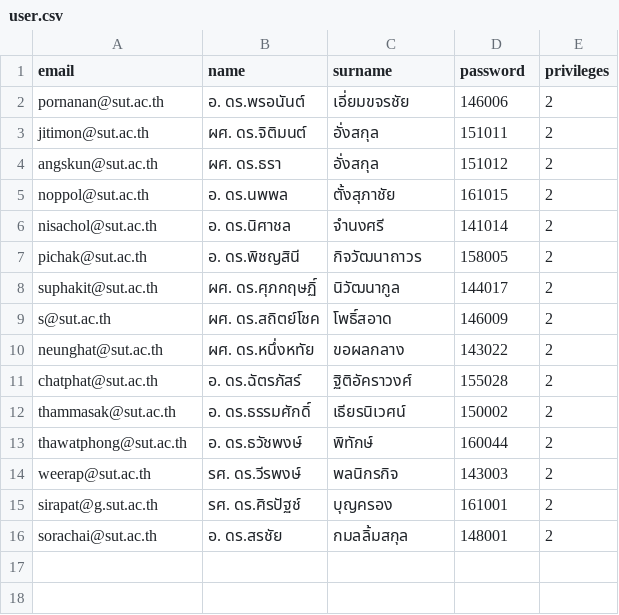
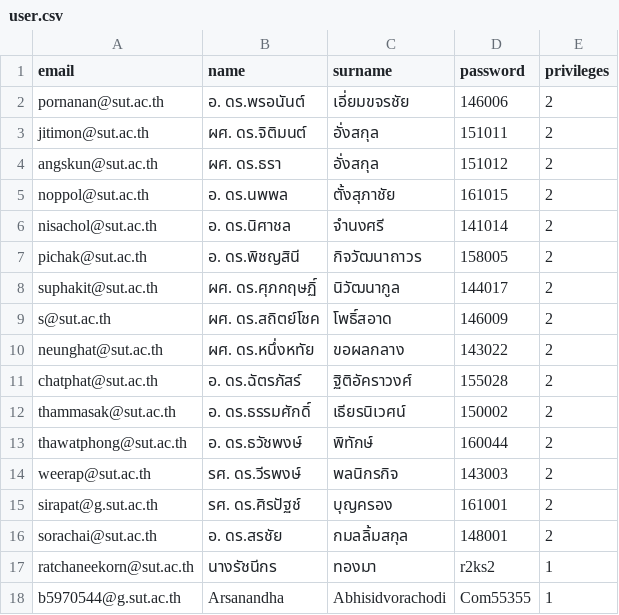
Before and after one commit to teachertimetable/timetablemanagement, a CSV file: database/csv/user.csv, drawn as a sheet.

```diff
--- a/database/csv/user.csv
+++ b/database/csv/user.csv
@@ -16 +16,3 @@ sirapat@g.sut.ac.th,รศ. ดร.ศิรปัฐช์, บุญครอ
 sorachai@sut.ac.th,อ. ดร.สรชัย, กมลลิ้มสกุล,148001,2
+ratchaneekorn@sut.ac.th,นางรัชนีกร,ทองมา,r2ks2,1
+b5970544@g.sut.ac.th,Arsanandha,Abhisidvorachodi,Com55355,1
```
Also changed, not shown: 22 other files.
